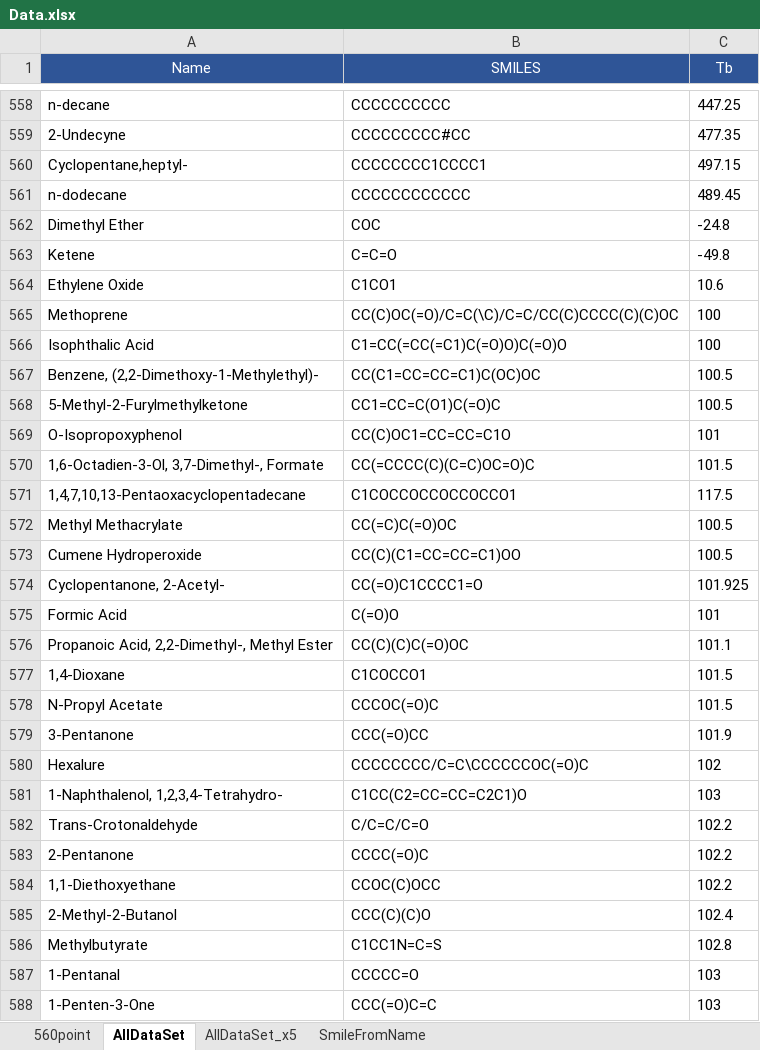
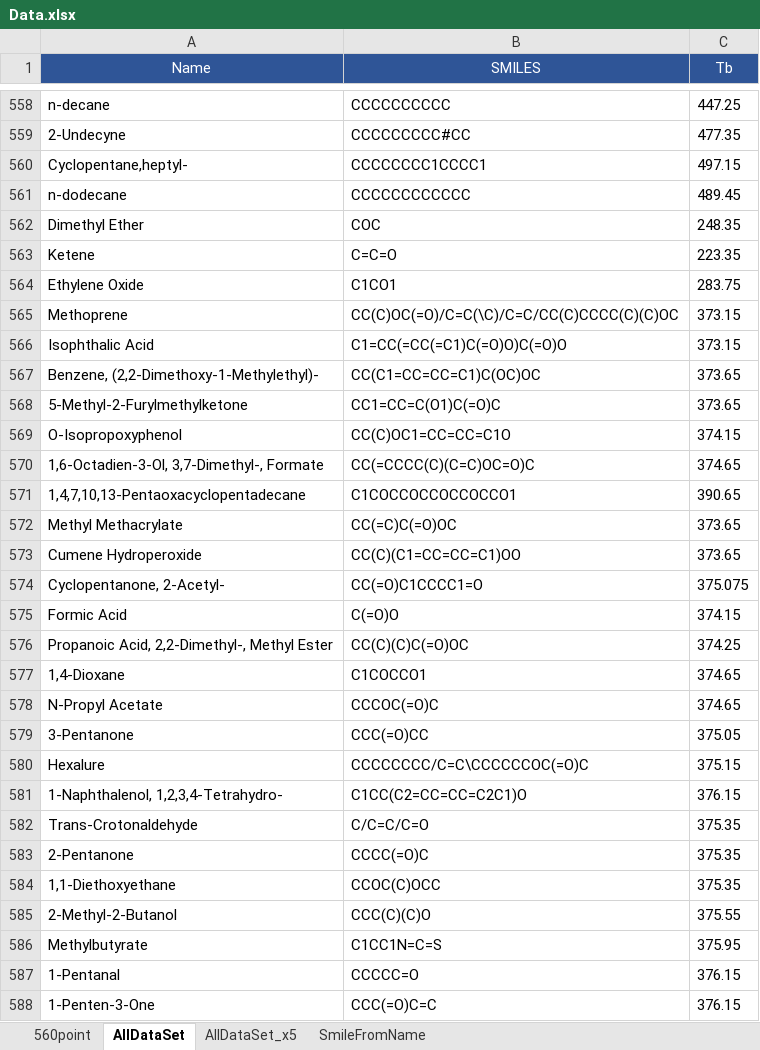
Before and after one commit to Sawahiko/SMILE_to_Feature, an Excel workbook: Data.xlsx, sheet AllDataSet, drawn as a sheet; only a part is shown, gaps mark what is left out; values as stored, in another font and other column widths than the file's, no borders; table styles not drawn; the diff covers the shown part only; the diff names each change by its address in the sheet, - before the commit and + after, or states it on an @@ line.

```diff
--- a/Data.xlsx (sheet AllDataSet)
+++ b/Data.xlsx (sheet AllDataSet)
-C562 (Tb): -24.8
+C562 (Tb): 248.35
-C563 (Tb): -49.8
+C563 (Tb): 223.35
-C564 (Tb): 10.6
+C564 (Tb): 283.75
-C565:C566 (Tb): 100
+C565:C566 (Tb): 373.15
-C567:C568 (Tb): 100.5
+C567:C568 (Tb): 373.65
-C569 (Tb): 101
+C569 (Tb): 374.15
-C570 (Tb): 101.5
+C570 (Tb): 374.65
-C571 (Tb): 117.5
+C571 (Tb): 390.65
-C572:C573 (Tb): 100.5
+C572:C573 (Tb): 373.65
-C574 (Tb): 101.925
+C574 (Tb): 375.075
-C575 (Tb): 101
+C575 (Tb): 374.15
-C576 (Tb): 101.1
+C576 (Tb): 374.25
-C577:C578 (Tb): 101.5
+C577:C578 (Tb): 374.65
-C579 (Tb): 101.9
+C579 (Tb): 375.05
-C580 (Tb): 102
+C580 (Tb): 375.15
-C581 (Tb): 103
+C581 (Tb): 376.15
-C582:C584 (Tb): 102.2
+C582:C584 (Tb): 375.35
-C585 (Tb): 102.4
+C585 (Tb): 375.55
-C586 (Tb): 102.8
+C586 (Tb): 375.95
-C587:C588 (Tb): 103
+C587:C588 (Tb): 376.15
```
Also changed, not shown: 1875 edited cells elsewhere in this sheet, 2 other files.
